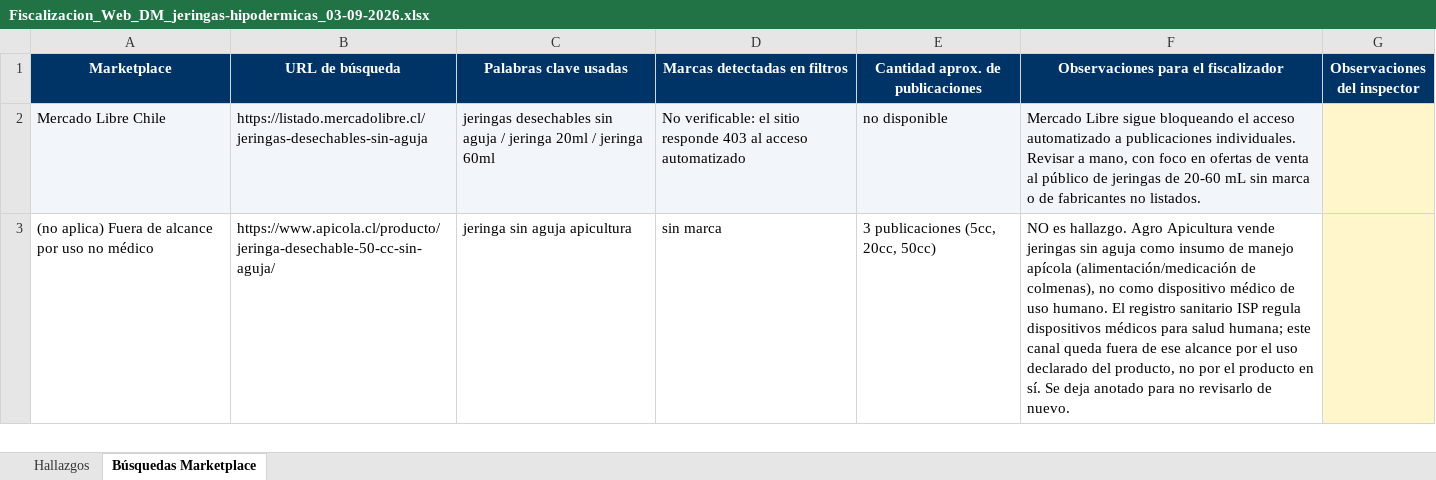
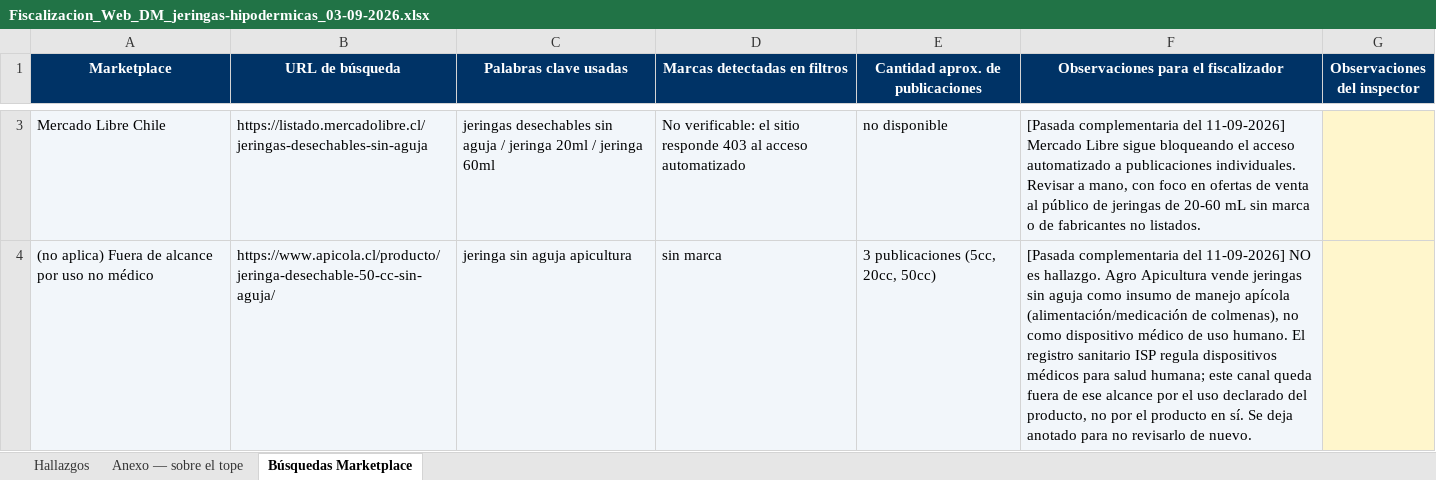
Before and after one commit to lukasgallegosguty-beep/fiscalizacion-web, an Excel workbook: resultados/Fiscalizacion_Web_DM_jeringas-hipodermicas_03-09-2026.xlsx, sheet Búsquedas Marketplace, drawn as a sheet; only a part is shown, gaps mark what is left out; values as stored, in another font and other column widths than the file's, no borders; addresses are those after the commit; the diff covers the shown part only; the diff names each change by its address in the sheet, - before the commit and + after, or states it on an @@ line.

```diff
--- a/resultados/Fiscalizacion_Web_DM_jeringas-hipodermicas_03-09-2026.xlsx (sheet Búsquedas Marketplace)
+++ b/resultados/Fiscalizacion_Web_DM_jeringas-hipodermicas_03-09-2026.xlsx (sheet Búsquedas Marketplace)
+sheet tab: Anexo — sobre el tope
-F3: Mercado Libre…
+F3: [Pasada complementaria del 11-09-2026] Mercado Libre…
-A4:F4 fill: none
+A4:F4 fill: #F2F6FA
-F4: NO es…
+F4: [Pasada complementaria del 11-09-2026] NO es…
```
Also changed, not shown: 1 added row elsewhere in this sheet, sheet Hallazgos, 7 other files.
